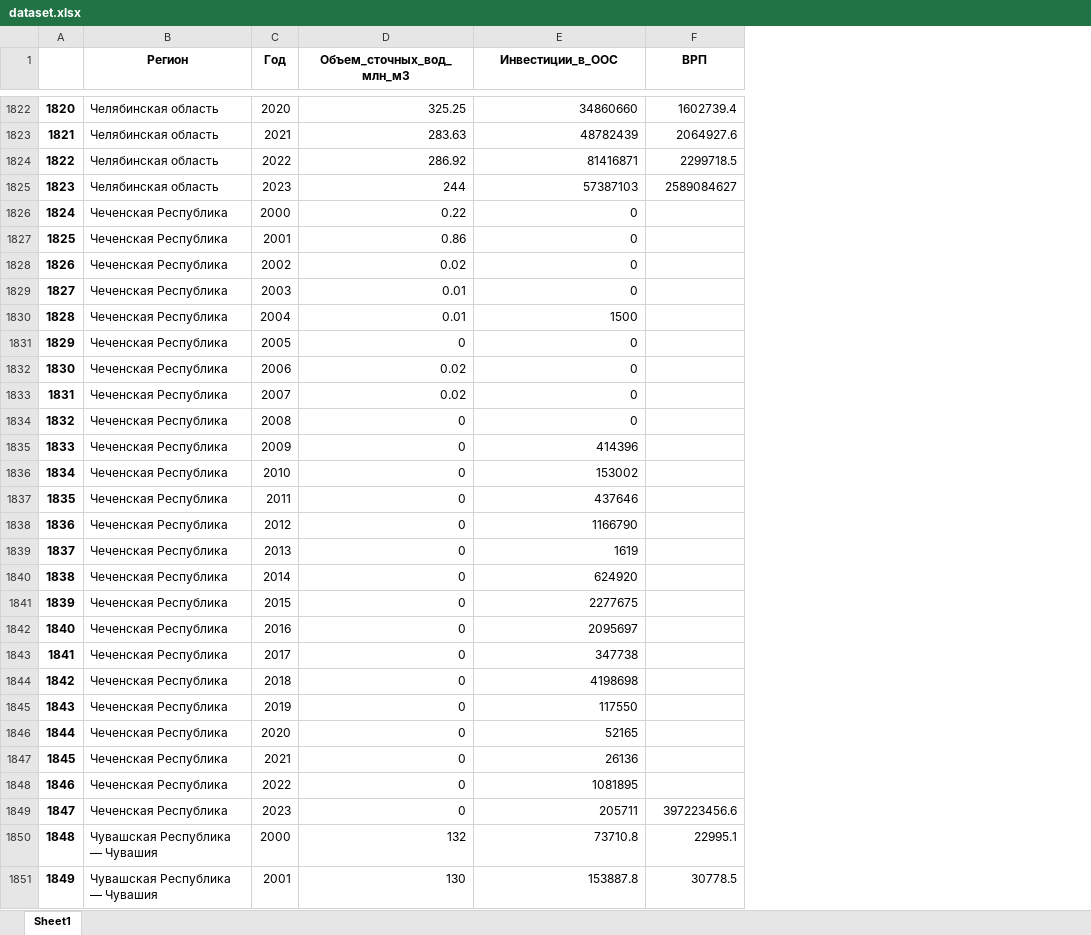
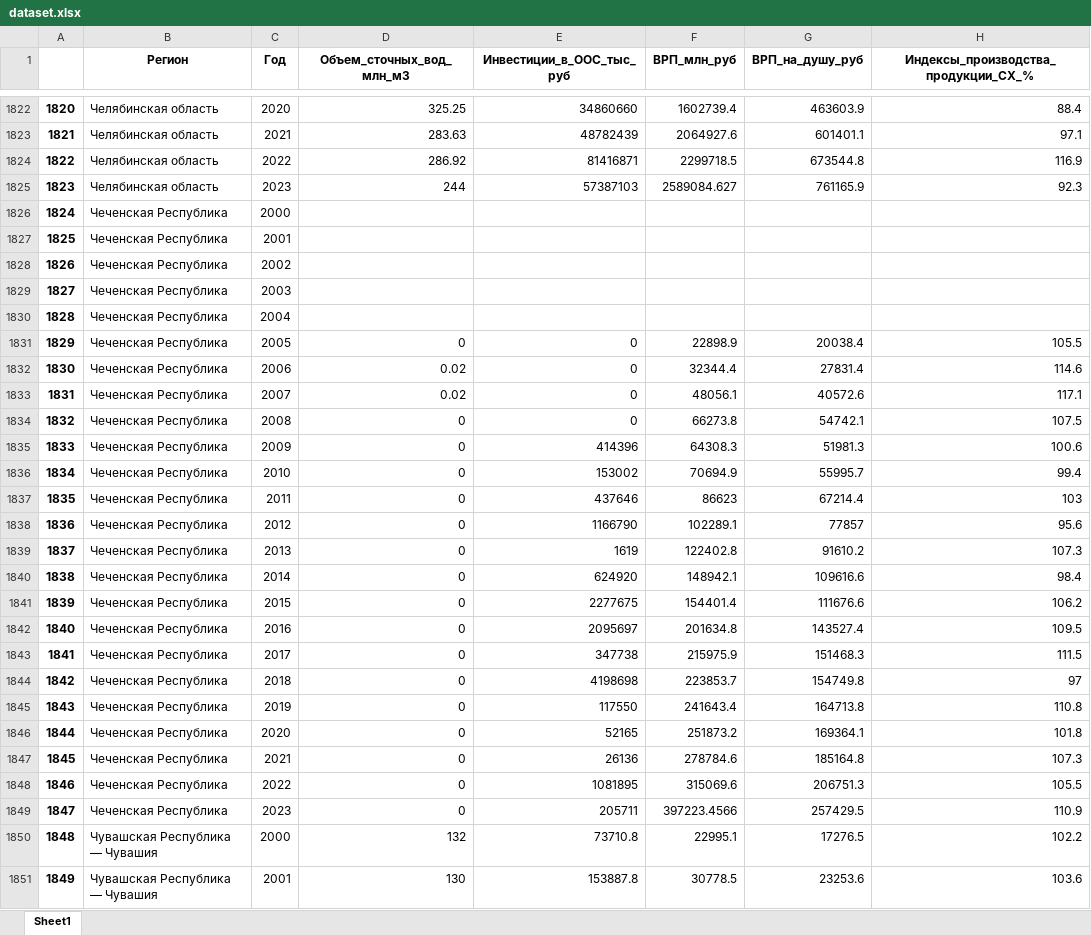
Before and after one commit to fastnets/Environmental-monitoring-of-water-resources, an Excel workbook: notebooks/basic_dataset/dataset.xlsx, sheet Sheet1, drawn as a sheet; only a part is shown, gaps mark what is left out; values as stored, in another font and other column widths than the file's, no borders; the diff covers the shown part only; the diff names each change by its address in the sheet, - before the commit and + after, or states it on an @@ line.

```diff
--- a/notebooks/basic_dataset/dataset.xlsx (sheet Sheet1)
+++ b/notebooks/basic_dataset/dataset.xlsx (sheet Sheet1)
+column G (ВРП_на_душу_руб), rows 1822-1851: 463603.9 | 601401.1 | 673544.8 | 761165.9 |  |  |  |  |  | 20038.4 | 27831.4 | 40572.6 | 54742.1 | 51981.3 | 55995.7 | 67214.4 | 77857 | 91610.2 | 109616.6 | 111676.6 | 143527.4 | 151468.3 | 154749.8 | 164713.8 | 169364.1 | 185164.8 | 206751.3 | 257429.5 | 17276.5 | 23253.6
+column H, row 1: Индексы_производства_продукции_СХ_%; rows 1822-1851: 88.4 | 97.1 | 116.9 | 92.3 |  |  |  |  |  | 105.5 | 114.6 | 117.1 | 107.5 | 100.6 | 99.4 | 103 | 95.6 | 107.3 | 98.4 | 106.2 | 109.5 | 111.5 | 97 | 110.8 | 101.8 | 107.3 | 105.5 | 110.9 | 102.2 | 103.6
-E1: Инвестиции_в_ООС
+E1: Инвестиции_в_ООС_тыс_руб
-F1: ВРП
+F1: ВРП_млн_руб
-F1825 (ВРП_млн_руб): 2589084627
+F1825 (ВРП_млн_руб): 2589084.627
-D1826 (Объем_сточных_вод_млн_м3): 0.22
+D1826 (Объем_сточных_вод_млн_м3): (empty)
-E1826:E1829 (Инвестиции_в_ООС_тыс_руб): 0
+E1826:E1829 (Инвестиции_в_ООС_тыс_руб): (empty)
-D1827 (Объем_сточных_вод_млн_м3): 0.86
+D1827 (Объем_сточных_вод_млн_м3): (empty)
-D1828 (Объем_сточных_вод_млн_м3): 0.02
+D1828 (Объем_сточных_вод_млн_м3): (empty)
-D1829:D1830 (Объем_сточных_вод_млн_м3): 0.01
+D1829:D1830 (Объем_сточных_вод_млн_м3): (empty)
-E1830 (Инвестиции_в_ООС_тыс_руб): 1500
+E1830 (Инвестиции_в_ООС_тыс_руб): (empty)
-F1831 (ВРП_млн_руб): (empty)
+F1831 (ВРП_млн_руб): 22898.9
-F1832 (ВРП_млн_руб): (empty)
+F1832 (ВРП_млн_руб): 32344.4
-F1833 (ВРП_млн_руб): (empty)
+F1833 (ВРП_млн_руб): 48056.1
-F1834 (ВРП_млн_руб): (empty)
+F1834 (ВРП_млн_руб): 66273.8
-F1835 (ВРП_млн_руб): (empty)
+F1835 (ВРП_млн_руб): 64308.3
-F1836 (ВРП_млн_руб): (empty)
+F1836 (ВРП_млн_руб): 70694.9
-F1837 (ВРП_млн_руб): (empty)
+F1837 (ВРП_млн_руб): 86623
-F1838 (ВРП_млн_руб): (empty)
+F1838 (ВРП_млн_руб): 102289.1
-F1839 (ВРП_млн_руб): (empty)
+F1839 (ВРП_млн_руб): 122402.8
-F1840 (ВРП_млн_руб): (empty)
+F1840 (ВРП_млн_руб): 148942.1
-F1841 (ВРП_млн_руб): (empty)
+F1841 (ВРП_млн_руб): 154401.4
-F1842 (ВРП_млн_руб): (empty)
+F1842 (ВРП_млн_руб): 201634.8
-F1843 (ВРП_млн_руб): (empty)
+F1843 (ВРП_млн_руб): 215975.9
-F1844 (ВРП_млн_руб): (empty)
+F1844 (ВРП_млн_руб): 223853.7
-F1845 (ВРП_млн_руб): (empty)
+F1845 (ВРП_млн_руб): 241643.4
-F1846 (ВРП_млн_руб): (empty)
+F1846 (ВРП_млн_руб): 251873.2
-F1847 (ВРП_млн_руб): (empty)
+F1847 (ВРП_млн_руб): 278784.6
-F1848 (ВРП_млн_руб): (empty)
+F1848 (ВРП_млн_руб): 315069.6
-F1849 (ВРП_млн_руб): 397223456.6
+F1849 (ВРП_млн_руб): 397223.4566
```
Also changed, not shown: 81 edited cells elsewhere in this sheet, notebooks/basic_dataset/Pril-Region_Pokaz_2024/Раздел 12 - Промышленное производство.xlsx, notebooks/basic_dataset/Pril-Region_Pokaz_2024/Раздел 8 - Валовой региональный продукт.xlsx, 5 other files.
